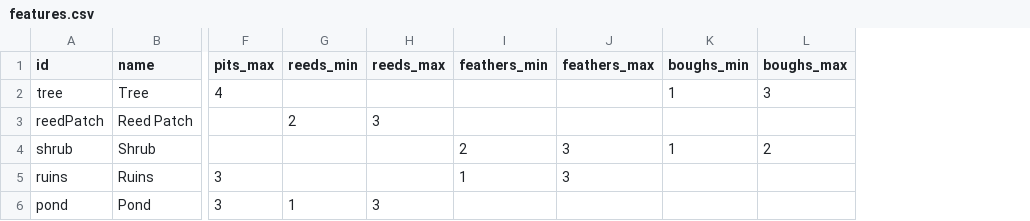
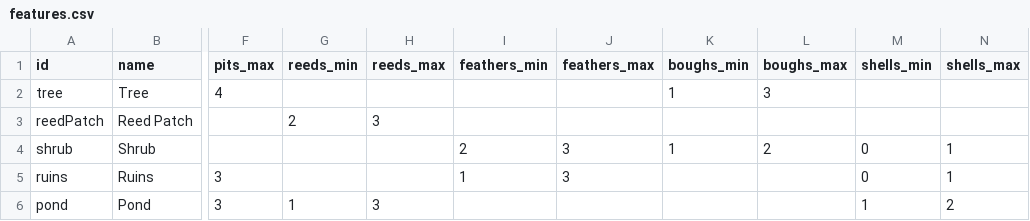
Before and after one commit to 11ofirk-debug/Broceliande, a CSV file: data/features.csv, drawn as a sheet; only a part is shown, gaps mark what is left out; the diff names each change by its address in the sheet, - before the commit and + after, or states it on an @@ line.

```diff
--- a/data/features.csv
+++ b/data/features.csv
+column M (shells_min), rows 4-6: 0 | 0 | 1
+column N (shells_max), rows 4-6: 1 | 1 | 2
```
Also changed, not shown: data/sounds.csv, data/summons.csv, 14 other files.
